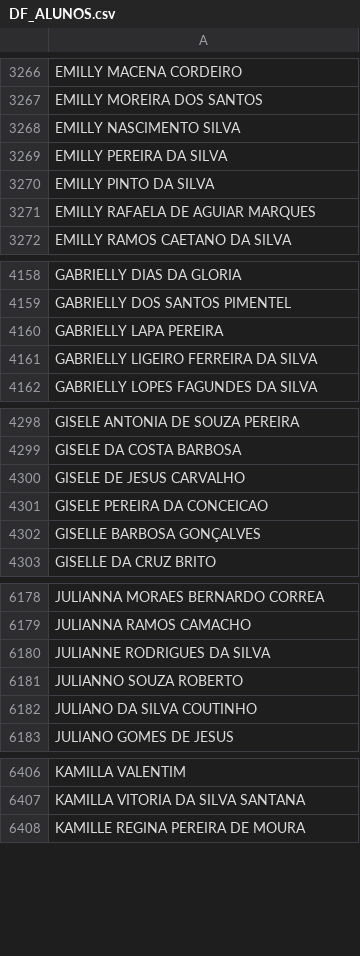
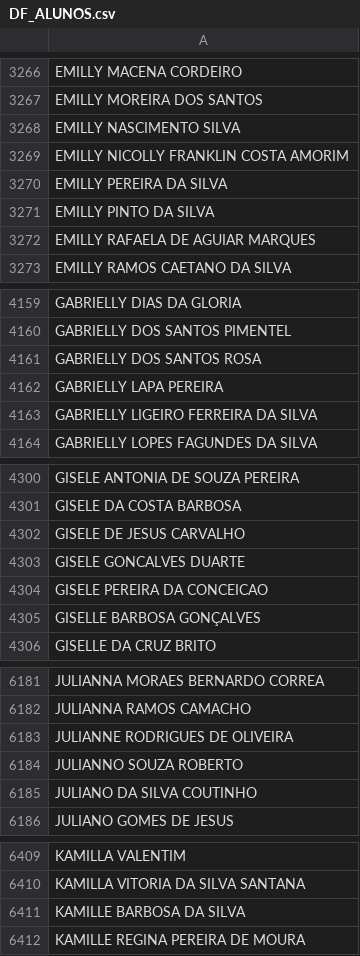
Before and after one commit to CaetaDesenv/caeta-desenv, a CSV file: DF_ALUNOS.csv, drawn as a sheet; only a part is shown, gaps mark what is left out; the diff covers the shown part only.

```diff
--- a/DF_ALUNOS.csv
+++ b/DF_ALUNOS.csv
@@ -3268,2 +3268,3 @@ EMILLY MOREIRA DOS SANTOS
 EMILLY NASCIMENTO SILVA
+EMILLY NICOLLY FRANKLIN COSTA AMORIM
 EMILLY PEREIRA DA SILVA
@@ -4159,2 +4160,3 @@ GABRIELLY DIAS DA GLORIA
 GABRIELLY DOS SANTOS PIMENTEL
+GABRIELLY DOS SANTOS ROSA
 GABRIELLY LAPA PEREIRA
@@ -4300,2 +4302,3 @@ GISELE DA COSTA BARBOSA
 GISELE DE JESUS CARVALHO
+GISELE GONCALVES DUARTE
 GISELE PEREIRA DA CONCEICAO
@@ -6179,3 +6182,3 @@ JULIANNA MORAES BERNARDO CORREA
 JULIANNA RAMOS CAMACHO
-JULIANNE RODRIGUES DA SILVA
+JULIANNE RODRIGUES DE OLIVEIRA
 JULIANNO SOUZA ROBERTO
@@ -6407,2 +6410,3 @@ KAMILLA VALENTIM
 KAMILLA VITORIA DA SILVA SANTANA
+KAMILLE BARBOSA DA SILVA
 KAMILLE REGINA PEREIRA DE MOURA
```
Also changed, not shown: 1 added row elsewhere in this file, DF_ALUNOSI.csv, DF_BENEFICIOSI.csv, 9 other files.
